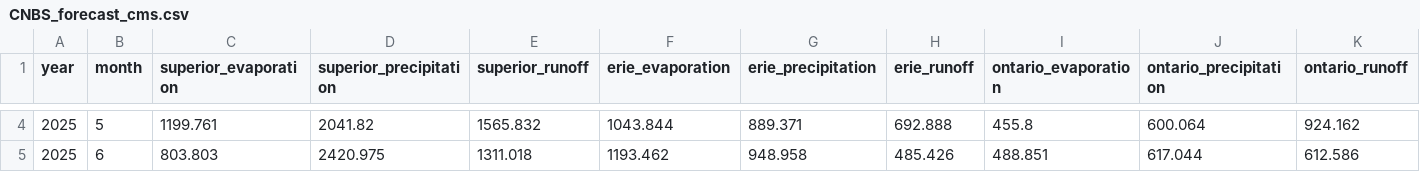
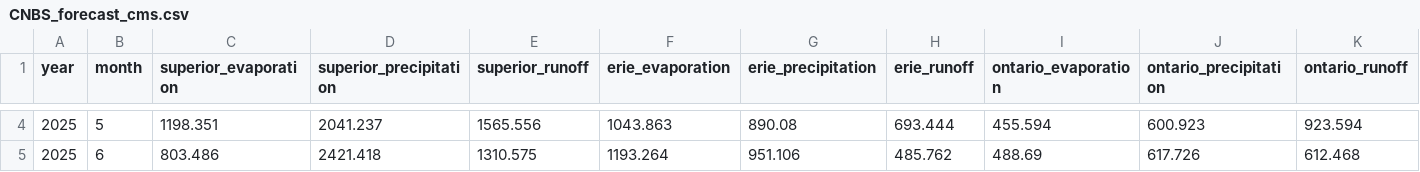
Before and after one commit to great-lakes-ai-lab/cnbs-predictor, a CSV file: data/forecast/CNBS_forecast_cms.csv, drawn as a sheet; only a part is shown, gaps mark what is left out; the diff covers the shown part only; the diff names each change by its address in the sheet, - before the commit and + after, or states it on an @@ line.

```diff
--- a/data/forecast/CNBS_forecast_cms.csv
+++ b/data/forecast/CNBS_forecast_cms.csv
-C4 (superior_evaporation): 1199.761
+C4 (superior_evaporation): 1198.351
-D4 (superior_precipitation): 2041.82
+D4 (superior_precipitation): 2041.237
-E4 (superior_runoff): 1565.832
+E4 (superior_runoff): 1565.556
-F4 (erie_evaporation): 1043.844
+F4 (erie_evaporation): 1043.863
-G4 (erie_precipitation): 889.371
+G4 (erie_precipitation): 890.08
-H4 (erie_runoff): 692.888
+H4 (erie_runoff): 693.444
-I4 (ontario_evaporation): 455.8
+I4 (ontario_evaporation): 455.594
-J4 (ontario_precipitation): 600.064
+J4 (ontario_precipitation): 600.923
-K4 (ontario_runoff): 924.162
+K4 (ontario_runoff): 923.594
-C5 (superior_evaporation): 803.803
+C5 (superior_evaporation): 803.486
-D5 (superior_precipitation): 2420.975
+D5 (superior_precipitation): 2421.418
-E5 (superior_runoff): 1311.018
+E5 (superior_runoff): 1310.575
-F5 (erie_evaporation): 1193.462
+F5 (erie_evaporation): 1193.264
-G5 (erie_precipitation): 948.958
+G5 (erie_precipitation): 951.106
-H5 (erie_runoff): 485.426
+H5 (erie_runoff): 485.762
-I5 (ontario_evaporation): 488.851
+I5 (ontario_evaporation): 488.69
-J5 (ontario_precipitation): 617.044
+J5 (ontario_precipitation): 617.726
-K5 (ontario_runoff): 612.586
+K5 (ontario_runoff): 612.468
```
Also changed, not shown: 134 edited cells elsewhere in this file, data/forecast/CNBS_forecast_mm.csv, 9 other files.
